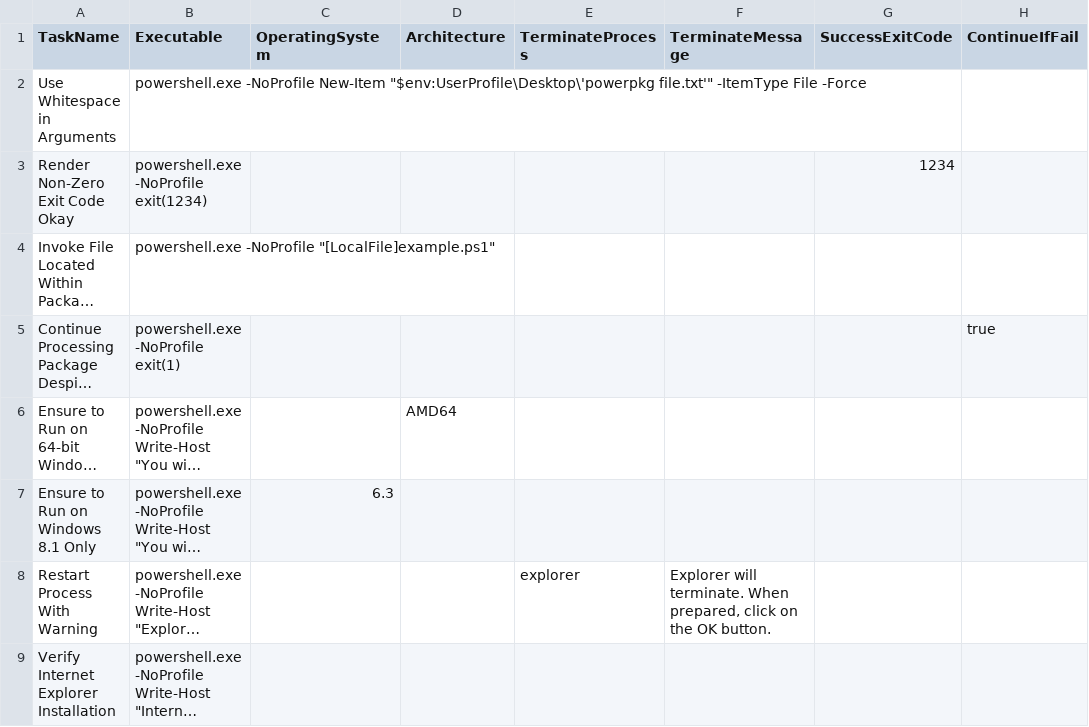
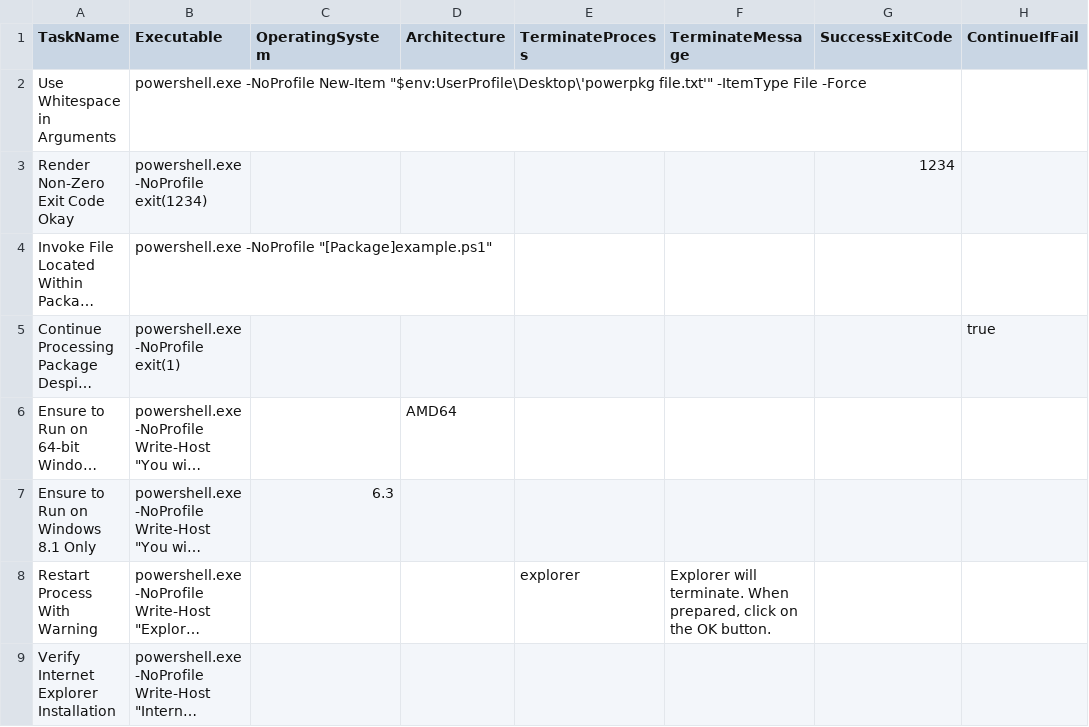
Before and after one commit to speguero/powerpkg, a CSV file: example_package/package.csv, drawn as a sheet; only a part is shown; long unchanged cells end in …; the diff names each change by its address in the sheet, - before the commit and + after, or states it on an @@ line.

Commit message:
Change Executable [LocalFile] subparameter to [Package].

```diff
--- a/example_package/package.csv
+++ b/example_package/package.csv
-B4 (Executable): powershell.exe -NoProfile "[LocalFile]example.ps1"
+B4 (Executable): powershell.exe -NoProfile "[Package]example.ps1"
```
Also changed, not shown: 4 other files.
